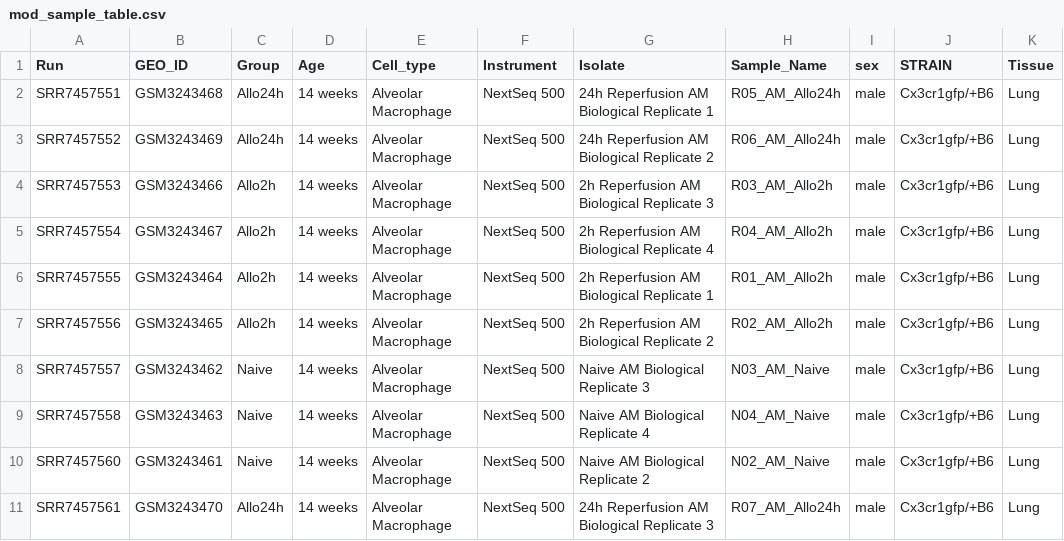
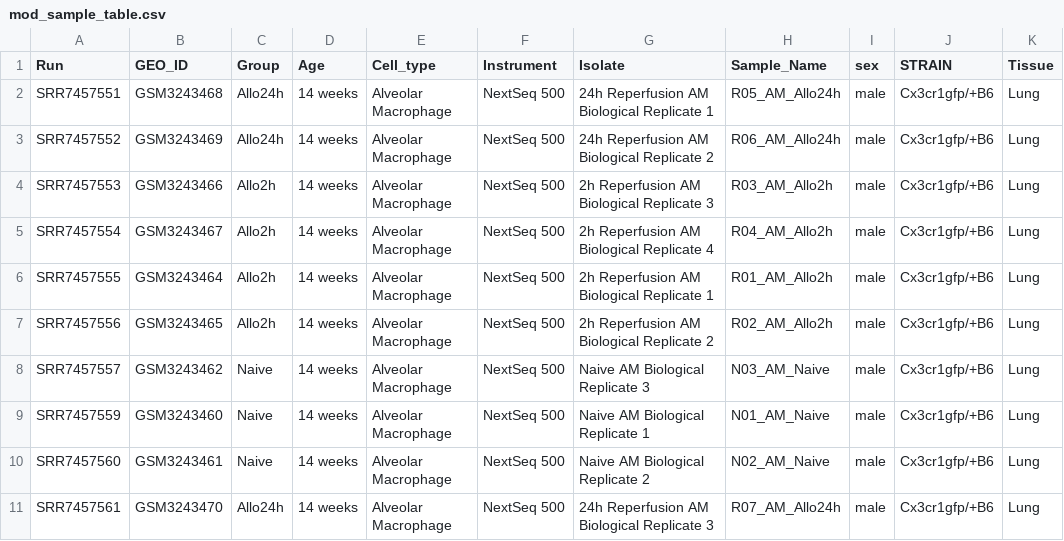
Before and after one commit to TobiasKoran/test2, a CSV file: mod_sample_table.csv, drawn as a sheet.

Commit message:
Update mod_sample_table.csv
62&58

```diff
--- a/mod_sample_table.csv
+++ b/mod_sample_table.csv
@@ -8,3 +8,3 @@ SRR7457556,GSM3243465,Allo2h,14 weeks,Alveolar Macrophage,NextSeq 500,2h Reperfu
 SRR7457557,GSM3243462,Naive,14 weeks,Alveolar Macrophage,NextSeq 500,Naive AM Biological Replicate 3,N03_AM_Naive,male,Cx3cr1gfp/+B6,Lung
-SRR7457558,GSM3243463,Naive,14 weeks,Alveolar Macrophage,NextSeq 500,Naive AM Biological Replicate 4,N04_AM_Naive,male,Cx3cr1gfp/+B6,Lung
+SRR7457559,GSM3243460,Naive,14 weeks,Alveolar Macrophage,NextSeq 500,Naive AM Biological Replicate 1,N01_AM_Naive,male,Cx3cr1gfp/+B6,Lung
 SRR7457560,GSM3243461,Naive,14 weeks,Alveolar Macrophage,NextSeq 500,Naive AM Biological Replicate 2,N02_AM_Naive,male,Cx3cr1gfp/+B6,Lung
```
